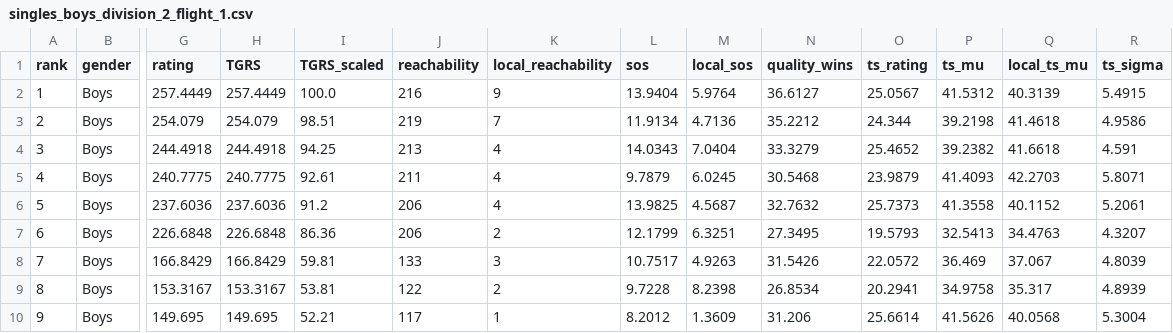
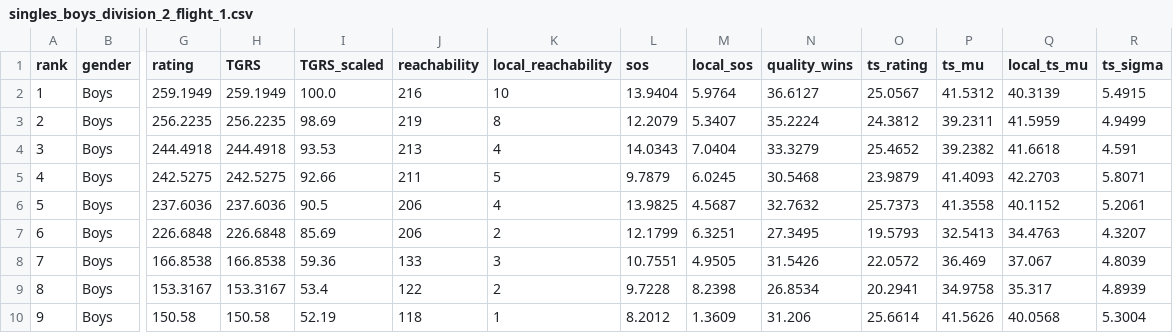
Before and after one commit to jojojoshshsh/MHSAA_tennis_ranker, a CSV file: docs/csv/singles_boys_division_2_flight_1.csv, drawn as a sheet; only a part is shown, gaps mark what is left out; the diff covers the shown part only; the diff names each change by its address in the sheet, - before the commit and + after, or states it on an @@ line.

```diff
--- a/docs/csv/singles_boys_division_2_flight_1.csv
+++ b/docs/csv/singles_boys_division_2_flight_1.csv
-G2 (rating): 257.4449
+G2 (rating): 259.1949
-H2 (TGRS): 257.4449
+H2 (TGRS): 259.1949
-K2 (local_reachability): 9
+K2 (local_reachability): 10
-G3 (rating): 254.079
+G3 (rating): 256.2235
-H3 (TGRS): 254.079
+H3 (TGRS): 256.2235
-I3 (TGRS_scaled): 98.51
+I3 (TGRS_scaled): 98.69
-K3 (local_reachability): 7
+K3 (local_reachability): 8
-L3 (sos): 11.9134
+L3 (sos): 12.2079
-M3 (local_sos): 4.7136
+M3 (local_sos): 5.3407
-N3 (quality_wins): 35.2212
+N3 (quality_wins): 35.2224
-O3 (ts_rating): 24.344
+O3 (ts_rating): 24.3812
-P3 (ts_mu): 39.2198
+P3 (ts_mu): 39.2311
-Q3 (local_ts_mu): 41.4618
+Q3 (local_ts_mu): 41.5959
-R3 (ts_sigma): 4.9586
+R3 (ts_sigma): 4.9499
-I4 (TGRS_scaled): 94.25
+I4 (TGRS_scaled): 93.53
-G5 (rating): 240.7775
+G5 (rating): 242.5275
-H5 (TGRS): 240.7775
+H5 (TGRS): 242.5275
-I5 (TGRS_scaled): 92.61
+I5 (TGRS_scaled): 92.66
-K5 (local_reachability): 4
+K5 (local_reachability): 5
-I6 (TGRS_scaled): 91.2
+I6 (TGRS_scaled): 90.5
-I7 (TGRS_scaled): 86.36
+I7 (TGRS_scaled): 85.69
-G8 (rating): 166.8429
+G8 (rating): 166.8538
-H8 (TGRS): 166.8429
+H8 (TGRS): 166.8538
-I8 (TGRS_scaled): 59.81
+I8 (TGRS_scaled): 59.36
-L8 (sos): 10.7517
+L8 (sos): 10.7551
-M8 (local_sos): 4.9263
+M8 (local_sos): 4.9505
-I9 (TGRS_scaled): 53.81
+I9 (TGRS_scaled): 53.4
-G10 (rating): 149.695
+G10 (rating): 150.58
-H10 (TGRS): 149.695
+H10 (TGRS): 150.58
-I10 (TGRS_scaled): 52.21
+I10 (TGRS_scaled): 52.19
-J10 (reachability): 117
+J10 (reachability): 118
```
Also changed, not shown: 2 added rows, 28 edited cells and row numbers in column A elsewhere in this file, docs/csv/doubles_boys_division_2_flight_4.csv, docs/csv/singles_boys_division_1_flight_3.csv, 29 other files.
